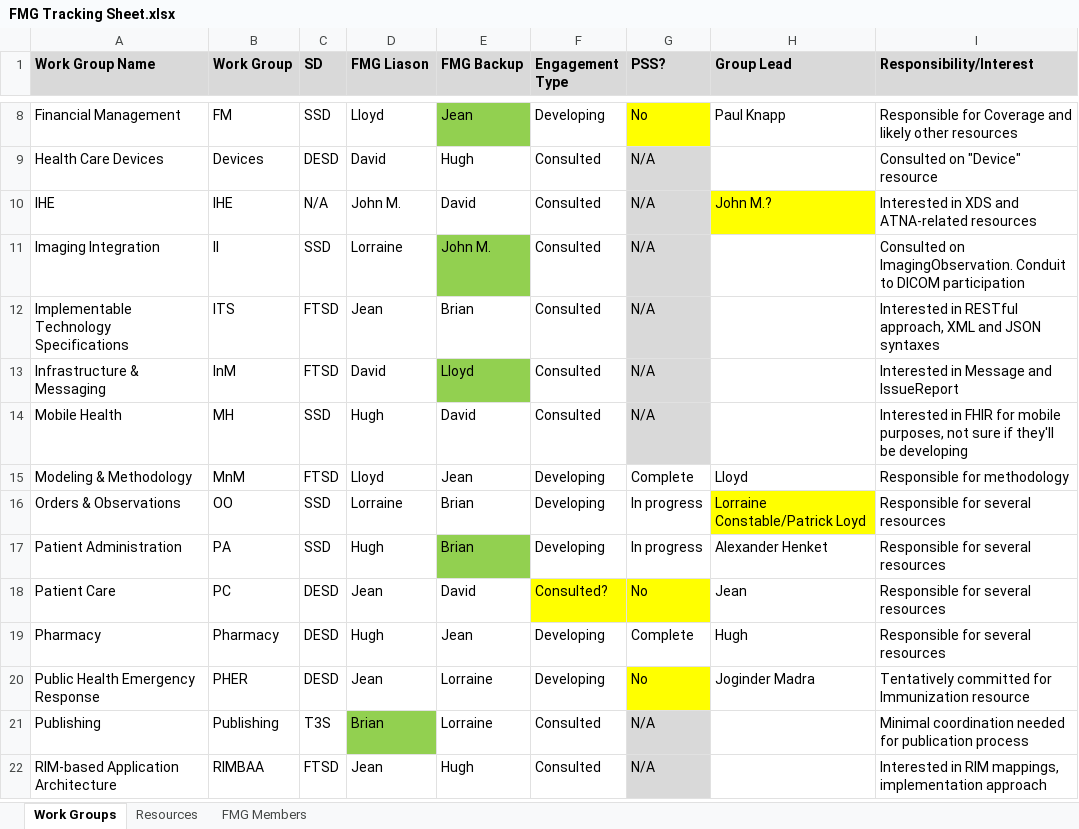
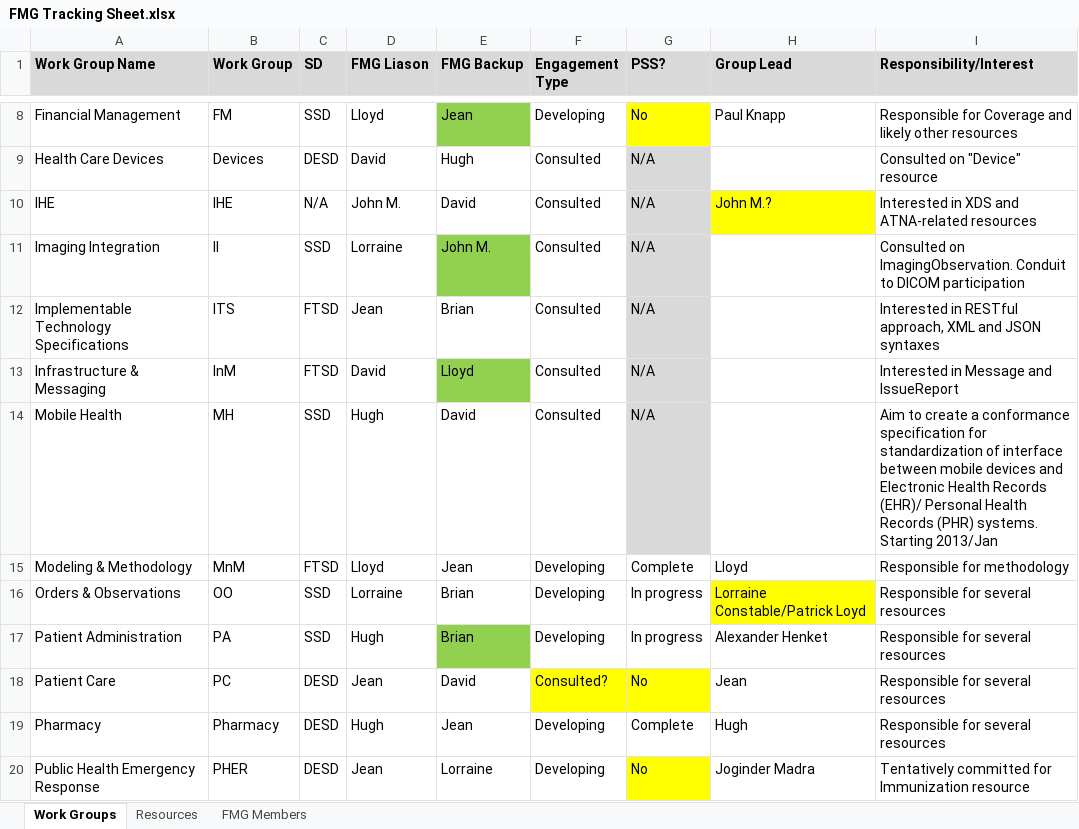
Before and after one commit to vista-novo/fhir, an Excel workbook: documents/governance/FMG/FMG Tracking Sheet.xlsx, sheet Work Groups, drawn as a sheet; only a part is shown, gaps mark what is left out; the shorter side is filled out with more unchanged rows; values as stored, in another font and other column widths than the file's, no borders; the diff names each change by its address in the sheet, - before the commit and + after, or states it on an @@ line.

Commit message:
git-svn-id: http://gforge.hl7.org/svn/fhir/trunk@799 2f0db536-2c49-4257-a3fa-e771ed206c19

```diff
--- a/documents/governance/FMG/FMG Tracking Sheet.xlsx (sheet Work Groups)
+++ b/documents/governance/FMG/FMG Tracking Sheet.xlsx (sheet Work Groups)
-I14 (Responsibility/Interest): Interested in FHIR for mobile purposes, not sure if they'll be developing
+I14 (Responsibility/Interest): Aim to create a conformance specification for standardization of interface between mobile devices and Electronic Health Records (EHR)/ Personal Health Records (PHR) systems. Starting 2013/Jan
```
